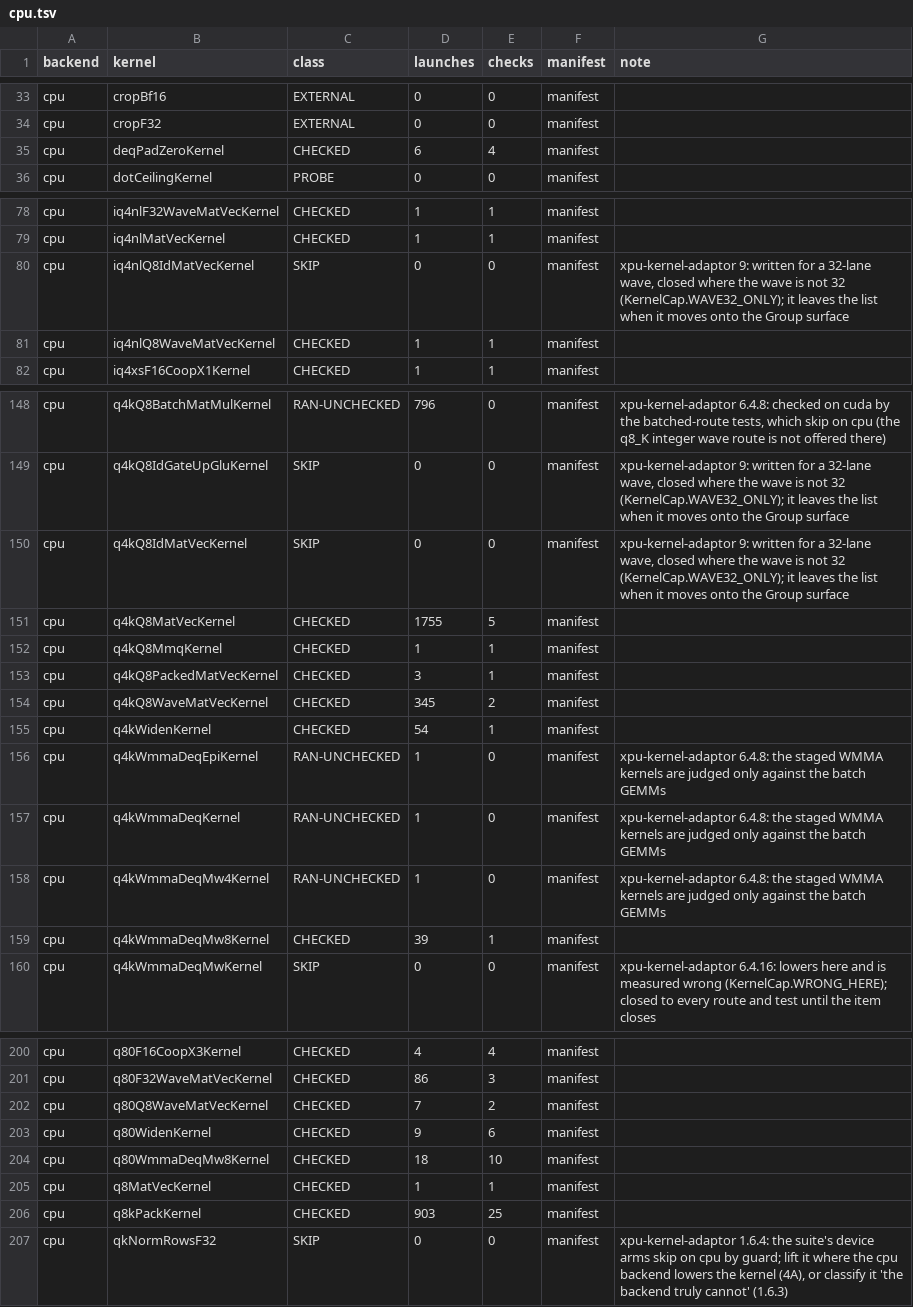
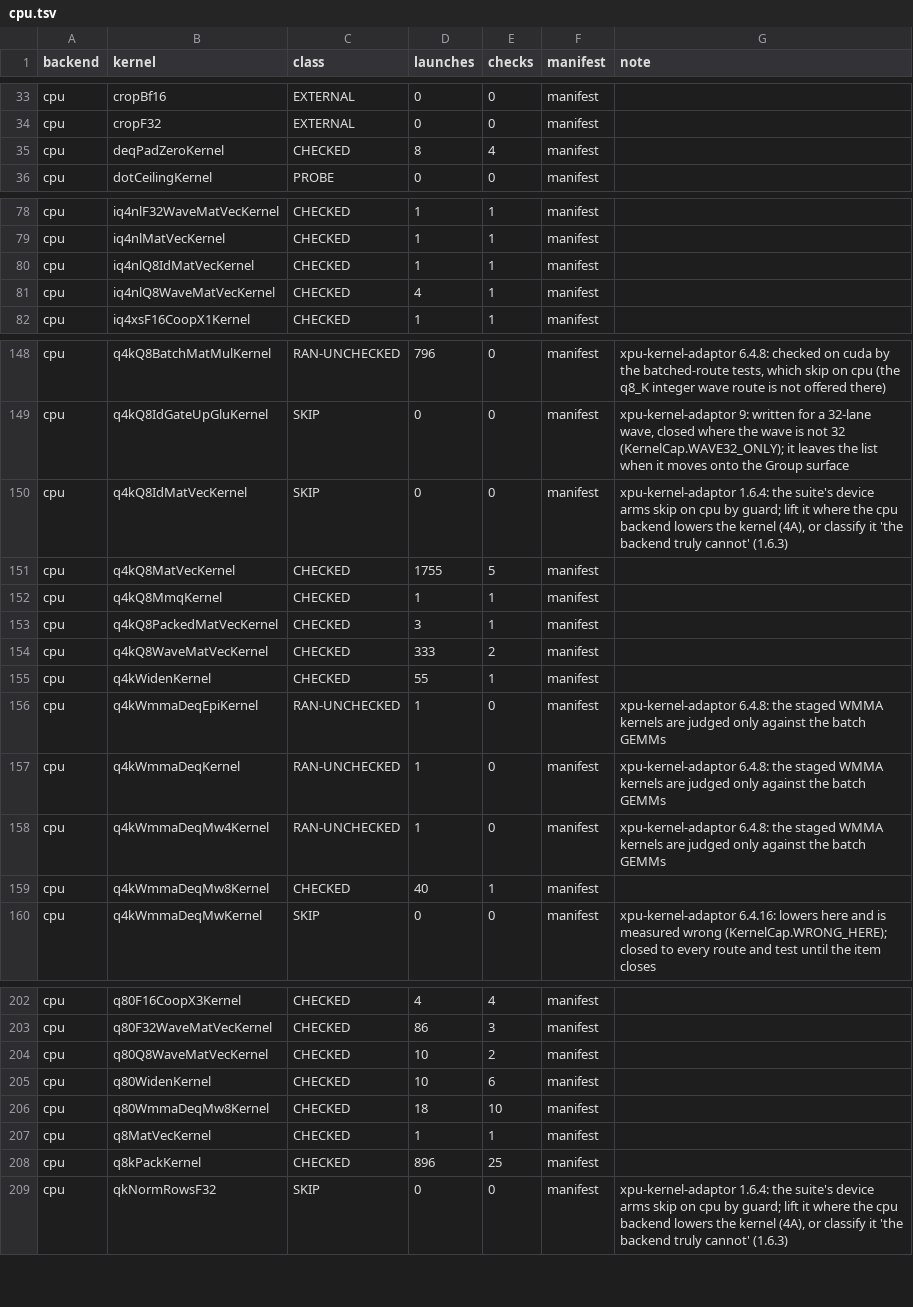
Before and after one commit to jklappenbach/cajeta-llm, a TSV file: census/cpu.tsv, drawn as a sheet; only a part is shown, gaps mark what is left out; the diff covers the shown part only.

```diff
--- a/census/cpu.tsv
+++ b/census/cpu.tsv
@@ -34,3 +34,3 @@ cpu	cropBf16	EXTERNAL	0	0	manifest
 cpu	cropF32	EXTERNAL	0	0	manifest	
-cpu	deqPadZeroKernel	CHECKED	6	4	manifest	
+cpu	deqPadZeroKernel	CHECKED	8	4	manifest	
 cpu	dotCeilingKernel	PROBE	0	0	manifest	
@@ -79,4 +79,4 @@ cpu	iq4nlF32WaveMatVecKernel	CHECKED	1	1	manifest
 cpu	iq4nlMatVecKernel	CHECKED	1	1	manifest	
-cpu	iq4nlQ8IdMatVecKernel	SKIP	0	0	manifest	xpu-kernel-adaptor 9: written for a 32-lane wave, closed where the wave is not 32 (KernelCap.WAVE32_ONLY); it leaves the list when it moves onto the Group surface
-cpu	iq4nlQ8WaveMatVecKernel	CHECKED	1	1	manifest	
+cpu	iq4nlQ8IdMatVecKernel	CHECKED	1	1	manifest	
+cpu	iq4nlQ8WaveMatVecKernel	CHECKED	4	1	manifest	
 cpu	iq4xsF16CoopX1Kernel	CHECKED	1	1	manifest	
@@ -149,3 +149,3 @@ cpu	q4kQ8BatchMatMulKernel	RAN-UNCHECKED	796	0	manifest	xpu-kernel-adaptor 6.4.8
 cpu	q4kQ8IdGateUpGluKernel	SKIP	0	0	manifest	xpu-kernel-adaptor 9: written for a 32-lane wave, closed where the wave is not 32 (KernelCap.WAVE32_ONLY); it leaves the list when it moves onto the Group surface
-cpu	q4kQ8IdMatVecKernel	SKIP	0	0	manifest	xpu-kernel-adaptor 9: written for a 32-lane wave, closed where the wave is not 32 (KernelCap.WAVE32_ONLY); it leaves the list when it moves onto the Group surface
+cpu	q4kQ8IdMatVecKernel	SKIP	0	0	manifest	xpu-kernel-adaptor 1.6.4: the suite's device arms skip on cpu by guard; lift it where the cpu backend lowers the kernel (4A), or classify it 'the backend truly cannot' (1.6.3)
 cpu	q4kQ8MatVecKernel	CHECKED	1755	5	manifest	
@@ -153,4 +153,4 @@ cpu	q4kQ8MmqKernel	CHECKED	1	1	manifest
 cpu	q4kQ8PackedMatVecKernel	CHECKED	3	1	manifest	
-cpu	q4kQ8WaveMatVecKernel	CHECKED	345	2	manifest	
-cpu	q4kWidenKernel	CHECKED	54	1	manifest	
+cpu	q4kQ8WaveMatVecKernel	CHECKED	333	2	manifest	
+cpu	q4kWidenKernel	CHECKED	55	1	manifest	
 cpu	q4kWmmaDeqEpiKernel	RAN-UNCHECKED	1	0	manifest	xpu-kernel-adaptor 6.4.8: the staged WMMA kernels are judged only against the batch GEMMs
@@ -158,3 +158,3 @@ cpu	q4kWmmaDeqKernel	RAN-UNCHECKED	1	0	manifest	xpu-kernel-adaptor 6.4.8: the st
 cpu	q4kWmmaDeqMw4Kernel	RAN-UNCHECKED	1	0	manifest	xpu-kernel-adaptor 6.4.8: the staged WMMA kernels are judged only against the batch GEMMs
-cpu	q4kWmmaDeqMw8Kernel	CHECKED	39	1	manifest	
+cpu	q4kWmmaDeqMw8Kernel	CHECKED	40	1	manifest	
 cpu	q4kWmmaDeqMwKernel	SKIP	0	0	manifest	xpu-kernel-adaptor 6.4.16: lowers here and is measured wrong (KernelCap.WRONG_HERE); closed to every route and test until the item closes
@@ -201,7 +203,7 @@ cpu	q80F16CoopX3Kernel	CHECKED	4	4	manifest
 cpu	q80F32WaveMatVecKernel	CHECKED	86	3	manifest	
-cpu	q80Q8WaveMatVecKernel	CHECKED	7	2	manifest	
-cpu	q80WidenKernel	CHECKED	9	6	manifest	
+cpu	q80Q8WaveMatVecKernel	CHECKED	10	2	manifest	
+cpu	q80WidenKernel	CHECKED	10	6	manifest	
 cpu	q80WmmaDeqMw8Kernel	CHECKED	18	10	manifest	
 cpu	q8MatVecKernel	CHECKED	1	1	manifest	
-cpu	q8kPackKernel	CHECKED	903	25	manifest	
+cpu	q8kPackKernel	CHECKED	896	25	manifest	
 cpu	qkNormRowsF32	SKIP	0	0	manifest	xpu-kernel-adaptor 1.6.4: the suite's device arms skip on cpu by guard; lift it where the cpu backend lowers the kernel (4A), or classify it 'the backend truly cannot' (1.6.3)
```
Also changed, not shown: 2 added rows, 2 removed rows and 14 edited cells elsewhere in this file, 10 other files.
